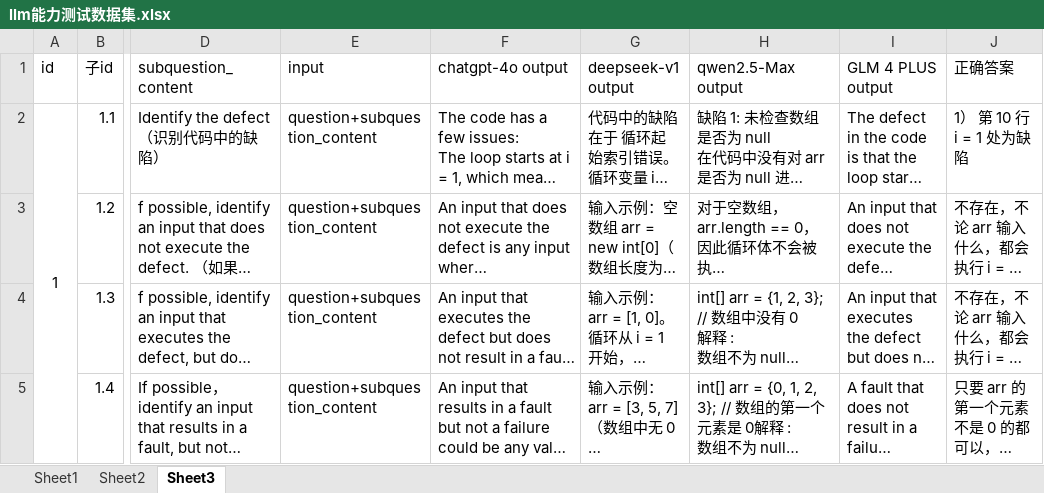
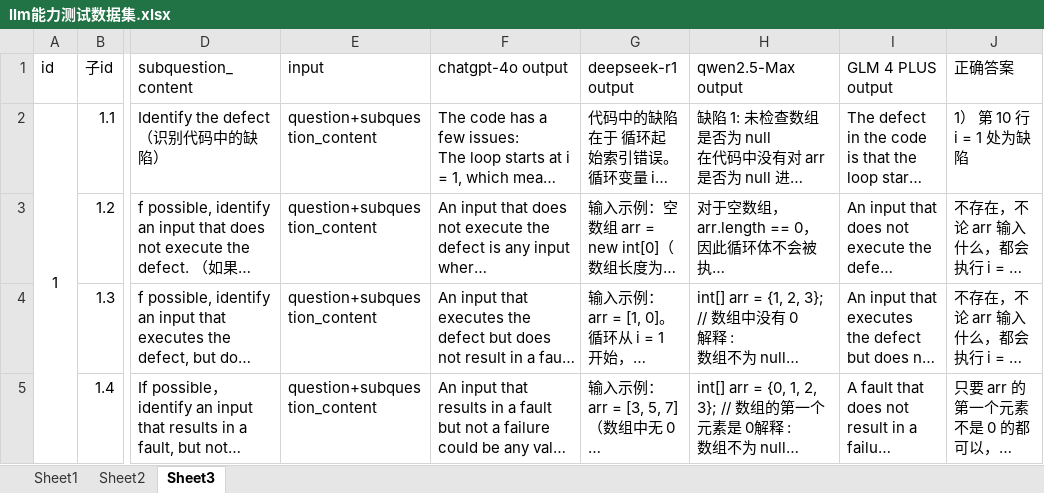
Before and after one commit to dxdfy/Software-Testing-Education-LLM, an Excel workbook: docs/llm能力测试数据集.xlsx, sheet Sheet3, drawn as a sheet; only a part is shown, gaps mark what is left out; long unchanged cells end in …; values as stored, in another font and other column widths than the file's, no borders; the diff names each change by its address in the sheet, - before the commit and + after, or states it on an @@ line.

```diff
--- a/docs/llm能力测试数据集.xlsx (sheet Sheet3)
+++ b/docs/llm能力测试数据集.xlsx (sheet Sheet3)
-G1: deepseek-v1 output
+G1: deepseek-r1 output
```
Also changed, not shown: sheet Sheet1, sheet Sheet2, 12 other files.
